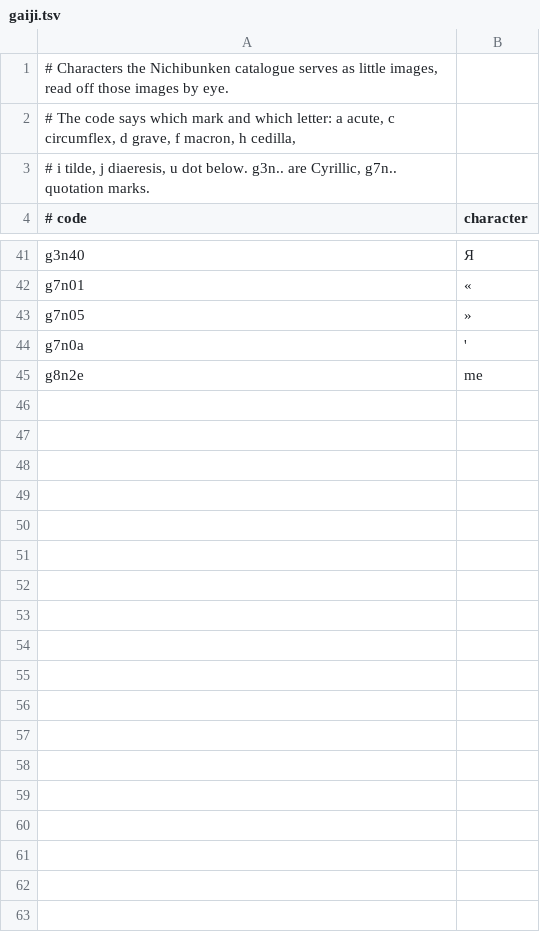
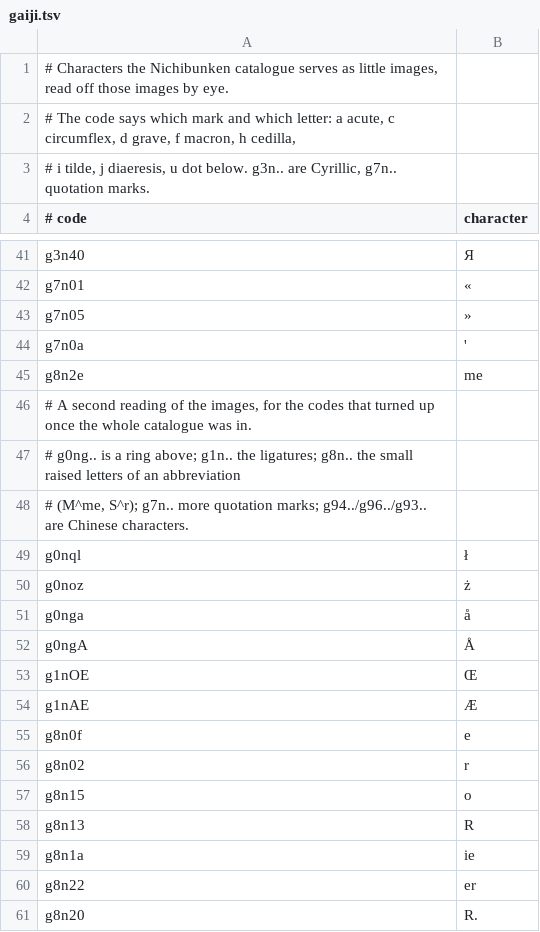
Before and after one commit to kmlawson/japan-bib, a TSV file: nichibun-work/gaiji.tsv, drawn as a sheet; only a part is shown, gaps mark what is left out; the diff covers the shown part only.

```diff
--- a/nichibun-work/gaiji.tsv
+++ b/nichibun-work/gaiji.tsv
@@ -45 +45,17 @@ g7n0a	'
 g8n2e	me
+# A second reading of the images, for the codes that turned up once the whole catalogue was in.
+# g0ng.. is a ring above; g1n.. the ligatures; g8n.. the small raised letters of an abbreviation
+# (M^me, S^r); g7n.. more quotation marks; g94../g96../g93.. are Chinese characters.
+g0nql	ł
+g0noz	ż
+g0nga	å
+g0ngA	Å
+g1nOE	Œ
+g1nAE	Æ
+g8n0f	e
+g8n02	r
+g8n15	o
+g8n13	R
+g8n1a	ie
+g8n22	er
+g8n20	R.
```
Also changed, not shown: 16 added rows elsewhere in this file, 8 other files.
